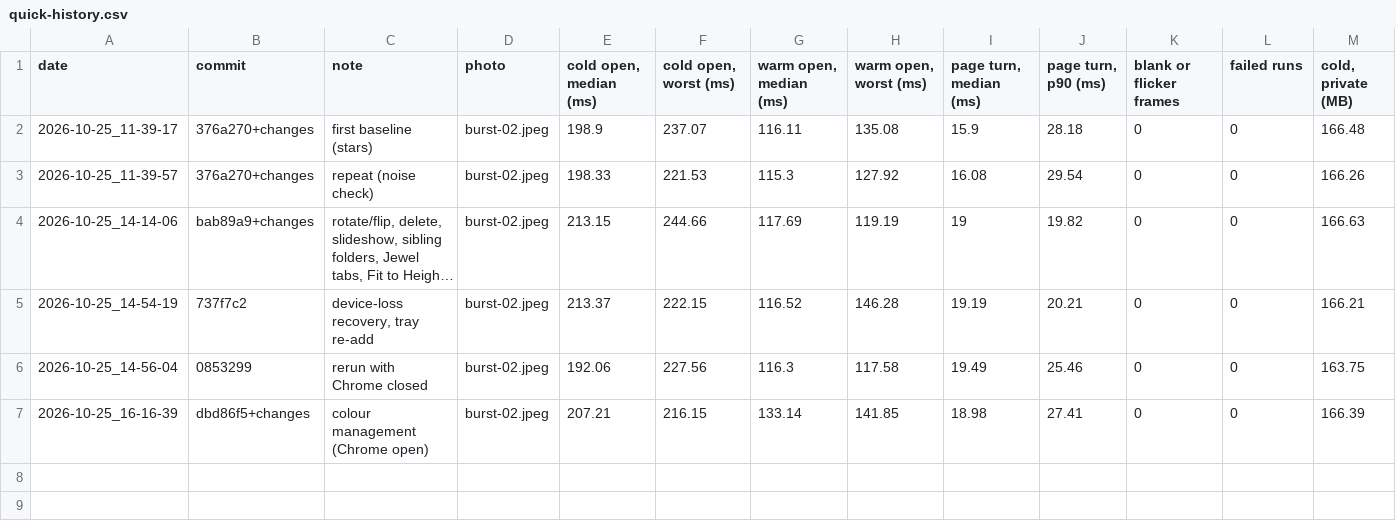
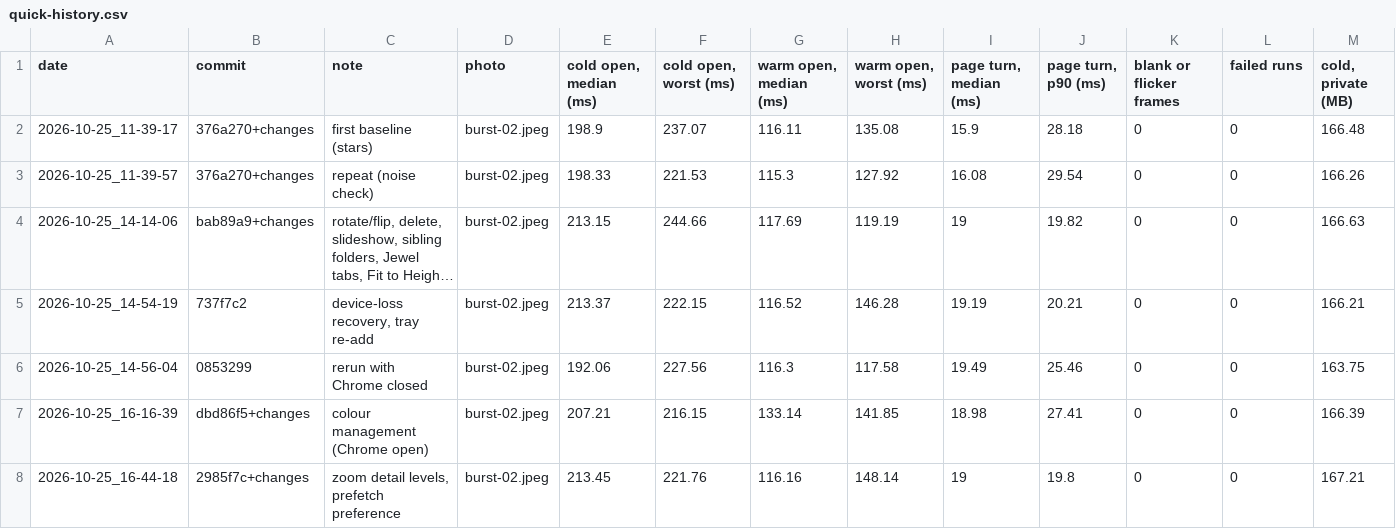
Before and after one commit to Timsonrobl/Flick, a CSV file: bench/results/quick-history.csv, drawn as a sheet; only a part is shown; long unchanged cells end in …; rows hold the shown columns only; the diff names each change by its address in the sheet, - before the commit and + after, or states it on an @@ line.

Commit message:
Zoom decodes the detail level it needs; optional Load Full Resolution Ahead
Milestone 4 part A. Zooming past the screen level decodes the coarsest fraction of native size the zoom doesn't magnify (1/8, 1/4, 1/2 by JPEG's DCT scaling, else full), within one GPU bitmap, so a picture over 16 384 px now sharpens to 1/2 or 1/4 instead of staying soft. Preferences > Load Full Resolution Ahead (off by default, saved) decodes the sharpest level 500 ms after a picture settles. Mipmaps dropped from the plan: Direct2D's high-quality cubic pre-shrinks.

Also: Start with Windows marked not planned (user decision).

Quick benchmark: all checks passed; warm open back to 116 ms (the previous run's 133 was Chrome).

```diff
--- a/bench/results/quick-history.csv
+++ b/bench/results/quick-history.csv
+row 8: 2026-10-25_16-44-18 | 2985f7c+changes | zoom detail levels, prefetch preference | burst-02.jpeg | 213.45 | 221.76 | 116.16 | 148.14 | 19 | 19.8 | 0 | 0 | 167.21
```
Also changed, not shown: 6 other files.
